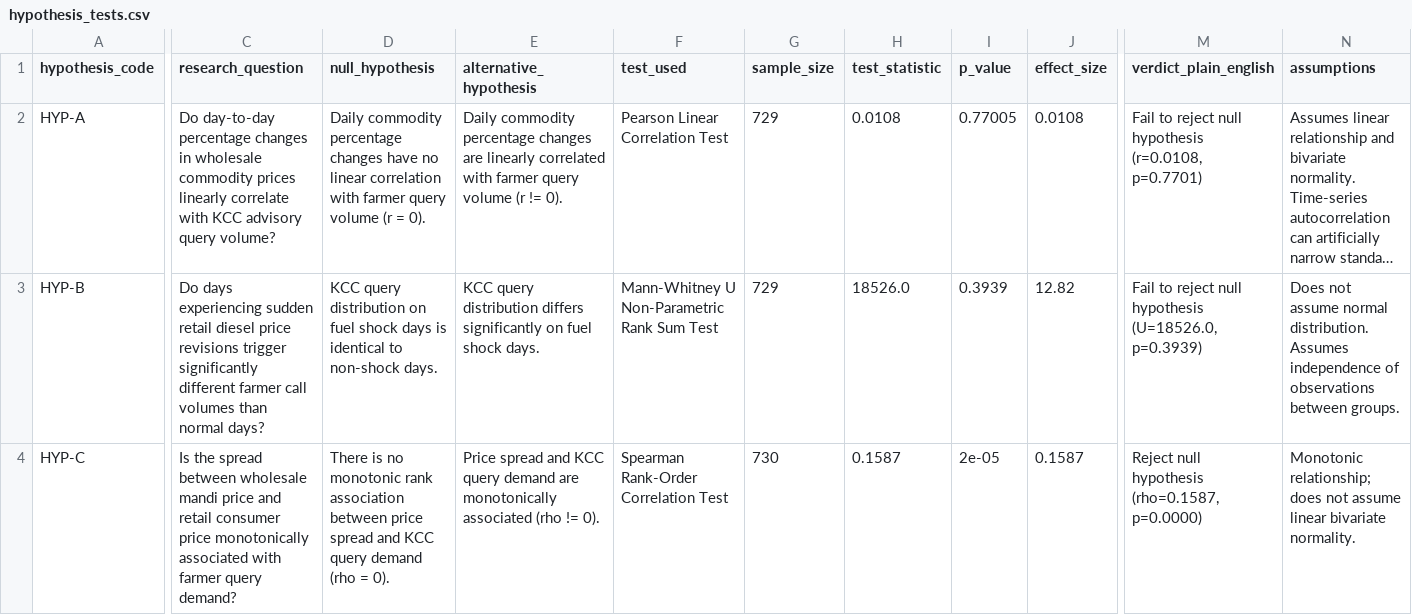
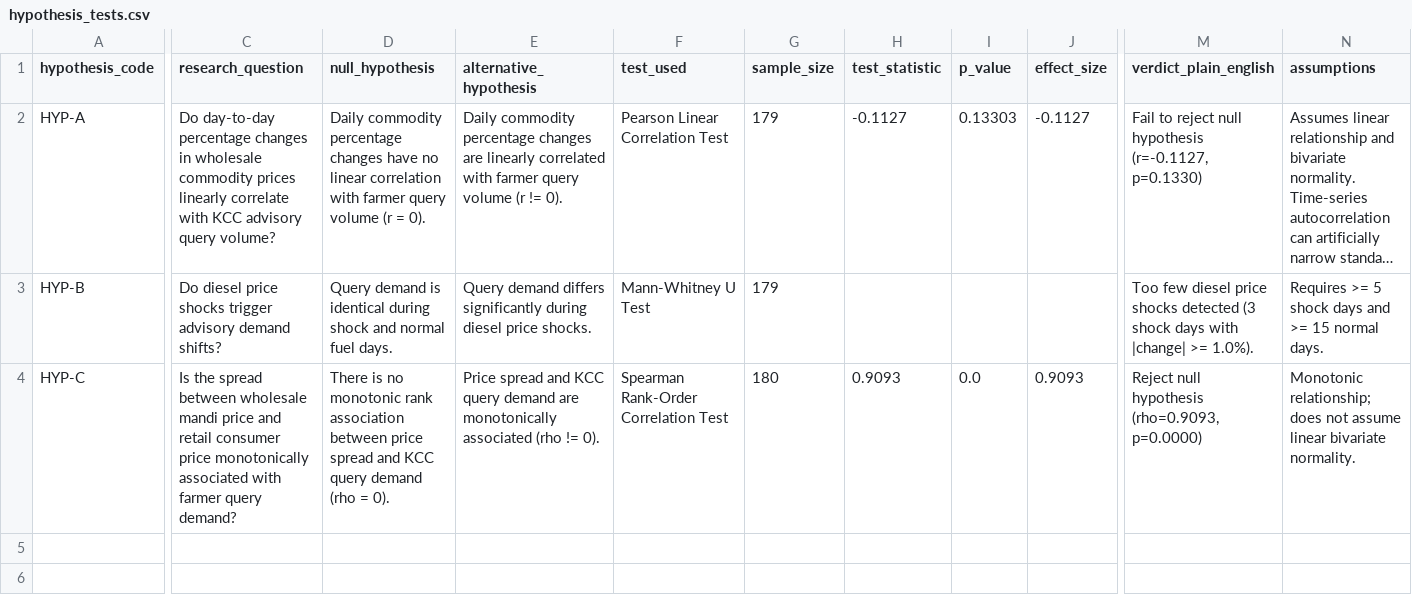
Before and after one commit to rehaan-patil/agristress-analytics, a CSV file: outputs/tables/hypothesis_tests.csv, drawn as a sheet; only a part is shown, gaps mark what is left out; long unchanged cells end in …; the diff covers the shown part only; the diff names each change by its address in the sheet, - before the commit and + after, or states it on an @@ line.

```diff
--- a/outputs/tables/hypothesis_tests.csv
+++ b/outputs/tables/hypothesis_tests.csv
-G2:G3 (sample_size): 729
+G2:G3 (sample_size): 179
-H2 (test_statistic): 0.0108
+H2 (test_statistic): -0.1127
-I2 (p_value): 0.77005
+I2 (p_value): 0.13303
-J2 (effect_size): 0.0108
+J2 (effect_size): -0.1127
-M2 (verdict_plain_english): …null hypothesis (r=0.0108, p=0.7701)
+M2 (verdict_plain_english): …null hypothesis (r=-0.1127, p=0.1330)
-C3 (research_question): Do days experiencing sudden retail diesel price revisions trigger significantly different farmer call volumes than normal days?
+C3 (research_question): Do diesel price shocks trigger advisory demand shifts?
-D3 (null_hypothesis): KCC query distribution on fuel shock days is identical to non-shock days.
+D3 (null_hypothesis): Query demand is identical during shock and normal fuel days.
-E3 (alternative_hypothesis): KCC query distribution differs significantly on fuel shock days.
+E3 (alternative_hypothesis): Query demand differs significantly during diesel price shocks.
-F3 (test_used): Mann-Whitney U Non-Parametric Rank Sum Test
+F3 (test_used): Mann-Whitney U Test
-H3 (test_statistic): 18526.0
+H3 (test_statistic): (empty)
-I3 (p_value): 0.3939
+I3 (p_value): (empty)
-J3 (effect_size): 12.82
+J3 (effect_size): (empty)
-M3 (verdict_plain_english): Fail to reject null hypothesis (U=18526.0, p=0.3939)
+M3 (verdict_plain_english): Too few diesel price shocks detected (3 shock days with |change| >= 1.0%).
-N3 (assumptions): Does not assume normal distribution. Assumes independence of observations between groups.
+N3 (assumptions): Requires >= 5 shock days and >= 15 normal days.
-G4 (sample_size): 730
+G4 (sample_size): 180
-H4 (test_statistic): 0.1587
+H4 (test_statistic): 0.9093
-I4 (p_value): 2e-05
+I4 (p_value): 0.0
-J4 (effect_size): 0.1587
+J4 (effect_size): 0.9093
-M4 (verdict_plain_english): Reject null hypothesis (rho=0.1587, p=0.0000)
+M4 (verdict_plain_english): Reject null hypothesis (rho=0.9093, p=0.0000)
```
Also changed, not shown: 1 edited cell elsewhere in this file, outputs/forecasts/forecast_predictions.csv, outputs/tables/correlations.csv, 24 other files.
